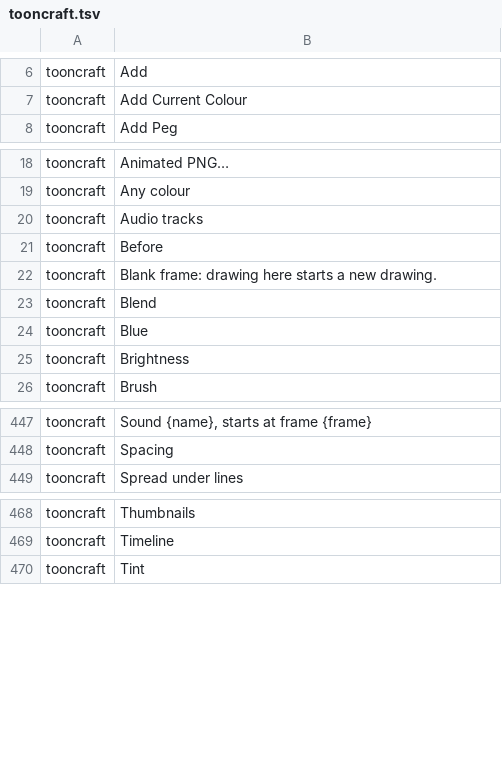
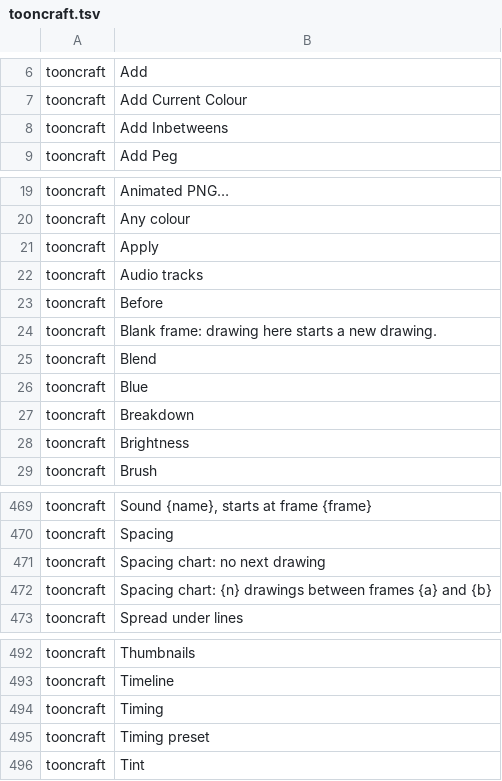
Before and after one commit to XmYx/tooncraft, a TSV file: locales/tooncraft.tsv, drawn as a sheet; only a part is shown, gaps mark what is left out; the diff covers the shown part only; the diff names each change by its address in the sheet, - before the commit and + after, or states it on an @@ line.

Commit message:
Timing and planning: marks, spacing chart, presets, inbetween guides
Drawings can be marked key, breakdown or inbetween; the timeline shows
the letter and says it to screen readers. A Timing panel draws the
spacing chart of the stretch around the current frame next to the chart
an ease would give, adds inbetween drawings along that chart with
blended guides on a locked layer above, re-times the drawings between
keys while keys and breakdowns keep their frames, and applies timing
presets (ones to fours, slow start, slow end, both).

New commands: set_mark, apply_timing, retime_between_keys,
add_inbetweens.

```diff
--- a/locales/tooncraft.tsv
+++ b/locales/tooncraft.tsv
+row 8: tooncraft | Add Inbetweens
+row 21: tooncraft | Apply
+row 27: tooncraft | Breakdown
+row 471: tooncraft | Spacing chart: no next drawing
+row 472: tooncraft | Spacing chart: {n} drawings between frames {a} and {b}
+row 494: tooncraft | Timing
+row 495: tooncraft | Timing preset
```
Also changed, not shown: 20 added rows elsewhere in this file, 22 other files.
